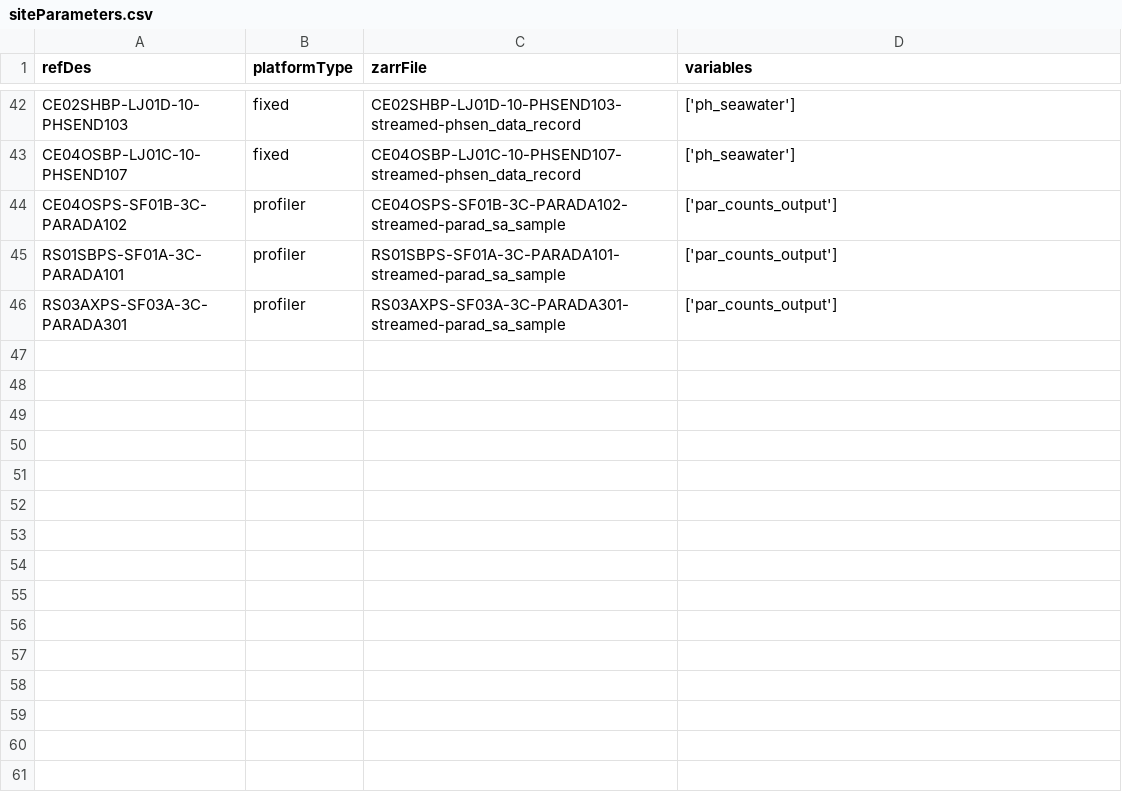
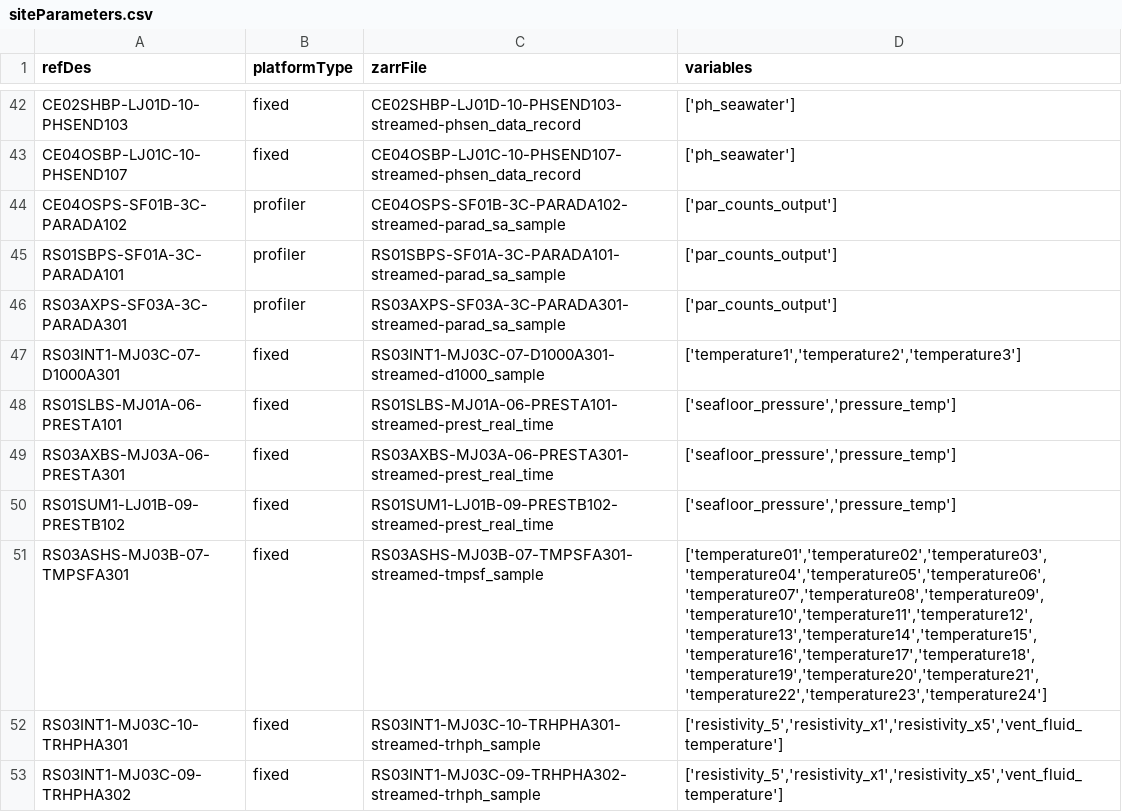
Before and after one commit to OOI-CabledArray/qartod, a CSV file: siteParameters.csv, drawn as a sheet; only a part is shown, gaps mark what is left out.

Commit message:
adding inst to siteParameters

```diff
--- a/siteParameters.csv
+++ b/siteParameters.csv
@@ -46 +46,8 @@ RS01SBPS-SF01A-3C-PARADA101,profiler,RS01SBPS-SF01A-3C-PARADA101-streamed-parad_
 RS03AXPS-SF03A-3C-PARADA301,profiler,RS03AXPS-SF03A-3C-PARADA301-streamed-parad_sa_sample,"['par_counts_output']"
+RS03INT1-MJ03C-07-D1000A301,fixed,RS03INT1-MJ03C-07-D1000A301-streamed-d1000_sample,"['temperature1','temperature2','temperature3']"
+RS01SLBS-MJ01A-06-PRESTA101,fixed,RS01SLBS-MJ01A-06-PRESTA101-streamed-prest_real_time,"['seafloor_pressure','pressure_temp']"
+RS03AXBS-MJ03A-06-PRESTA301,fixed,RS03AXBS-MJ03A-06-PRESTA301-streamed-prest_real_time,"['seafloor_pressure','pressure_temp']"
+RS01SUM1-LJ01B-09-PRESTB102,fixed,RS01SUM1-LJ01B-09-PRESTB102-streamed-prest_real_time,"['seafloor_pressure','pressure_temp']"
+RS03ASHS-MJ03B-07-TMPSFA301,fixed,RS03ASHS-MJ03B-07-TMPSFA301-streamed-tmpsf_sample,"['temperature01','temperature02','temperature03','temperature04','temperature05','temperature06','temperature07','temperature08','temperature09','temperature10','temperature11','temperature12','temperature13','temperature14','temperature15','temperature16','temperature17','temperature18','temperature19','temperature20','temperature21','temperature22','temperature23','temperature24']"
+RS03INT1-MJ03C-10-TRHPHA301,fixed,RS03INT1-MJ03C-10-TRHPHA301-streamed-trhph_sample,"['resistivity_5','resistivity_x1','resistivity_x5','vent_fluid_temperature']"
+RS03INT1-MJ03C-09-TRHPHA302,fixed,RS03INT1-MJ03C-09-TRHPHA302-streamed-trhph_sample,"['resistivity_5','resistivity_x1','resistivity_x5','vent_fluid_temperature']"
```
